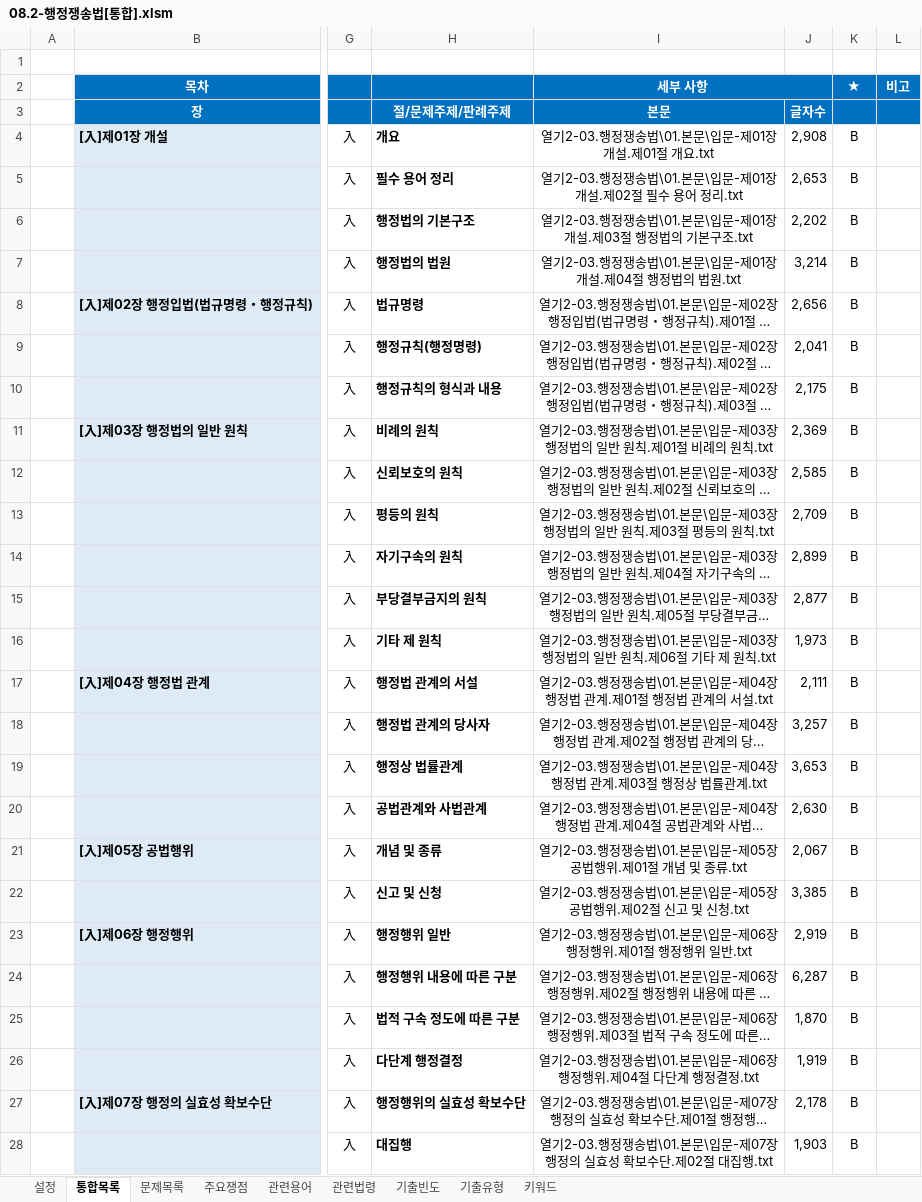
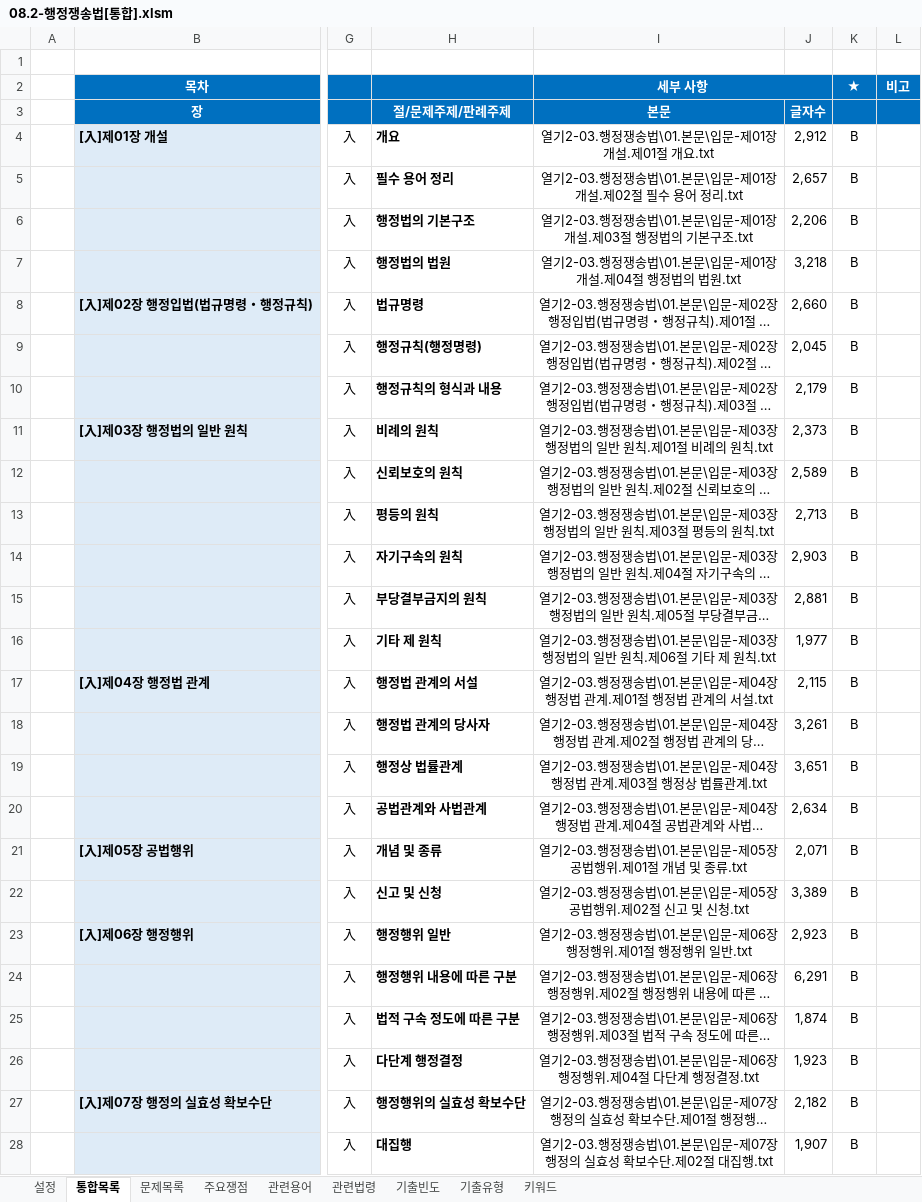
Before and after one commit to aeugo/StudyCPLA, an Excel workbook: 2-03.행정쟁송법/00.통합/08.2-행정쟁송법[통합].xlsm, sheet 통합목록, drawn as a sheet; only a part is shown, gaps mark what is left out; long unchanged cells end in …; values as stored, in another font and other column widths than the file's, no borders; conditional formats not drawn; the diff covers the shown part only; the diff names each change by its address in the sheet, - before the commit and + after, or states it on an @@ line.

```diff
--- a/2-03.행정쟁송법/00.통합/08.2-행정쟁송법[통합].xlsm (sheet 통합목록)
+++ b/2-03.행정쟁송법/00.통합/08.2-행정쟁송법[통합].xlsm (sheet 통합목록)
-J4 (글자수): 2,908
+J4 (글자수): 2,912
-J5 (글자수): 2,653
+J5 (글자수): 2,657
-J6 (글자수): 2,202
+J6 (글자수): 2,206
-J7 (글자수): 3,214
+J7 (글자수): 3,218
-J8 (글자수): 2,656
+J8 (글자수): 2,660
-J9 (글자수): 2,041
+J9 (글자수): 2,045
-J10 (글자수): 2,175
+J10 (글자수): 2,179
-J11 (글자수): 2,369
+J11 (글자수): 2,373
-J12 (글자수): 2,585
+J12 (글자수): 2,589
-J13 (글자수): 2,709
+J13 (글자수): 2,713
-J14 (글자수): 2,899
+J14 (글자수): 2,903
-J15 (글자수): 2,877
+J15 (글자수): 2,881
-J16 (글자수): 1,973
+J16 (글자수): 1,977
-J17 (글자수): 2,111
+J17 (글자수): 2,115
-J18 (글자수): 3,257
+J18 (글자수): 3,261
-J19 (글자수): 3,653
+J19 (글자수): 3,651
-J20 (글자수): 2,630
+J20 (글자수): 2,634
-J21 (글자수): 2,067
+J21 (글자수): 2,071
-J22 (글자수): 3,385
+J22 (글자수): 3,389
-J23 (글자수): 2,919
+J23 (글자수): 2,923
-J24 (글자수): 6,287
+J24 (글자수): 6,291
-J25 (글자수): 1,870
+J25 (글자수): 1,874
-J26 (글자수): 1,919
+J26 (글자수): 1,923
-J27 (글자수): 2,178
+J27 (글자수): 2,182
-J28 (글자수): 1,903
+J28 (글자수): 1,907
```
Also changed, not shown: 1 added row, 1 removed row and 195 edited cells elsewhere in this sheet, sheet 문제목록, sheet 기출유형, sheet 주요쟁점, sheet 기출빈도, formulas that keep their value, hidden cells, 2-01.노동법/00.통합/06.2-노동법[통합].xlsm, 2-04.민사소송법/00.통합/09.2-민사소송법[통합].xlsm, 21 other files.
